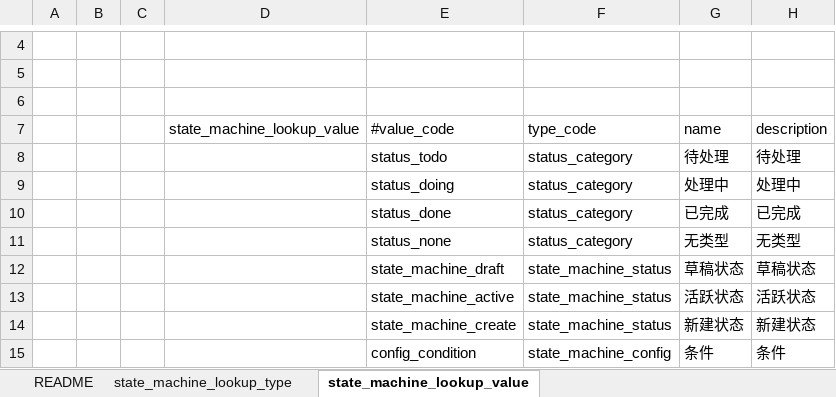
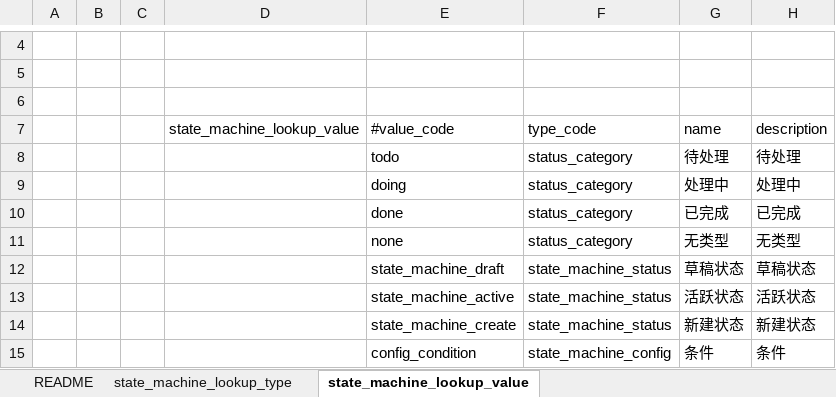
Before and after one commit to choerodon/state-machine-service, an Excel workbook: src/main/resources/script/db/data_init/2018-09-26-data-init.xlsx, sheet state_machine_lookup_value, drawn as a sheet; only a part is shown, gaps mark what is left out; values as stored, in another font and other column widths than the file's, no borders; the diff names each change by its address in the sheet, - before the commit and + after, or states it on an @@ line.

```diff
--- a/src/main/resources/script/db/data_init/2018-09-26-data-init.xlsx (sheet state_machine_lookup_value)
+++ b/src/main/resources/script/db/data_init/2018-09-26-data-init.xlsx (sheet state_machine_lookup_value)
-E8 (#value_code): status_todo
+E8 (#value_code): todo
-E9 (#value_code): status_doing
+E9 (#value_code): doing
-E10 (#value_code): status_done
+E10 (#value_code): done
-E11 (#value_code): status_none
+E11 (#value_code): none
```
Also changed, not shown: 1 other file.
